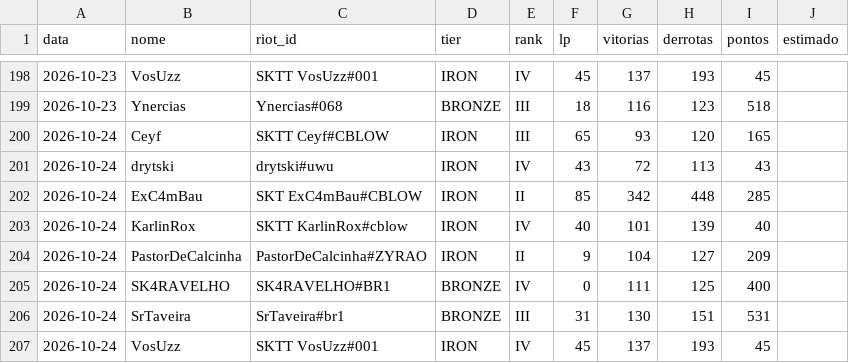
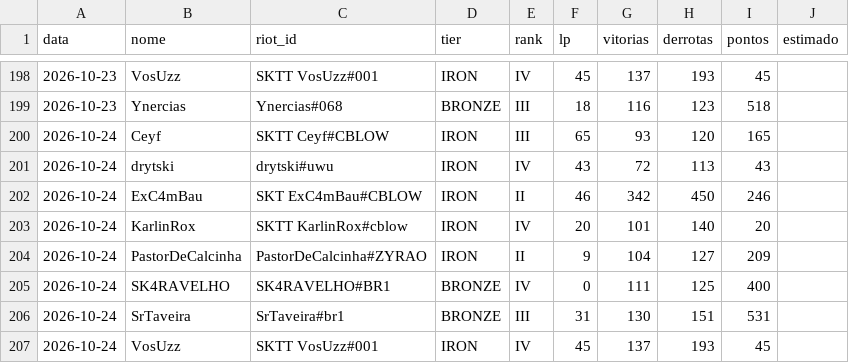
Before and after one commit to andryll/cblow-sktenis-tatuapellion, a CSV file: dados/historico.csv, drawn as a sheet; only a part is shown, gaps mark what is left out.

```diff
--- a/dados/historico.csv
+++ b/dados/historico.csv
@@ -201,4 +201,4 @@ data,nome,riot_id,tier,rank,lp,vitorias,derrotas,pontos,estimado
 2026-10-24,drytski,drytski#uwu,IRON,IV,43,72,113,43,
-2026-10-24,ExC4mBau,SKT ExC4mBau#CBLOW,IRON,II,85,342,448,285,
-2026-10-24,KarlinRox,SKTT KarlinRox#cblow,IRON,IV,40,101,139,40,
+2026-10-24,ExC4mBau,SKT ExC4mBau#CBLOW,IRON,II,46,342,450,246,
+2026-10-24,KarlinRox,SKTT KarlinRox#cblow,IRON,IV,20,101,140,20,
 2026-10-24,PastorDeCalcinha,PastorDeCalcinha#ZYRAO,IRON,II,9,104,127,209,
```
Also changed, not shown: 3 other files.
